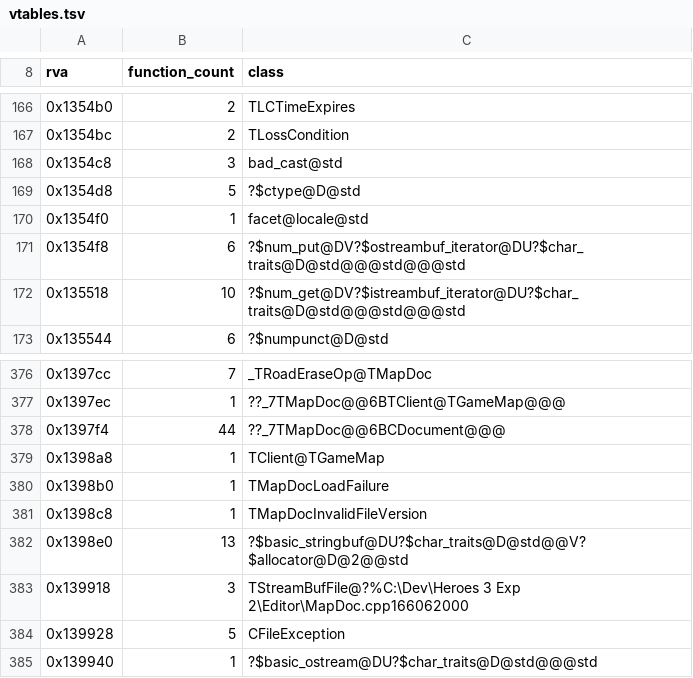
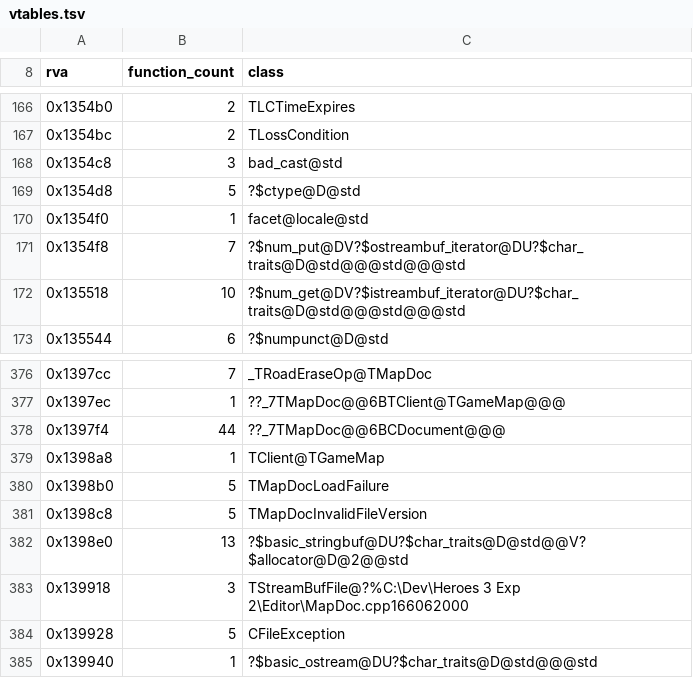
Before and after one commit to Simontwice/homm3-decomp, a TSV file: config/retail/h3maped/vtables.tsv, drawn as a sheet; only a part is shown, gaps mark what is left out.

```diff
--- a/config/retail/h3maped/vtables.tsv
+++ b/config/retail/h3maped/vtables.tsv
@@ -170,3 +170,3 @@ rva	function_count	class
 0x1354f0	1	facet@locale@std
-0x1354f8	6	?$num_put@DV?$ostreambuf_iterator@DU?$char_traits@D@std@@@std@@@std
+0x1354f8	7	?$num_put@DV?$ostreambuf_iterator@DU?$char_traits@D@std@@@std@@@std
 0x135518	10	?$num_get@DV?$istreambuf_iterator@DU?$char_traits@D@std@@@std@@@std
@@ -379,4 +379,4 @@ rva	function_count	class
 0x1398a8	1	TClient@TGameMap
-0x1398b0	1	TMapDocLoadFailure
-0x1398c8	1	TMapDocInvalidFileVersion
+0x1398b0	5	TMapDocLoadFailure
+0x1398c8	5	TMapDocInvalidFileVersion
 0x1398e0	13	?$basic_stringbuf@DU?$char_traits@D@std@@V?$allocator@D@2@@std
```
Also changed, not shown: config/retail/h3ccmped/functions.tsv, config/retail/h3ccmped/relocs.tsv, 7 other files.
